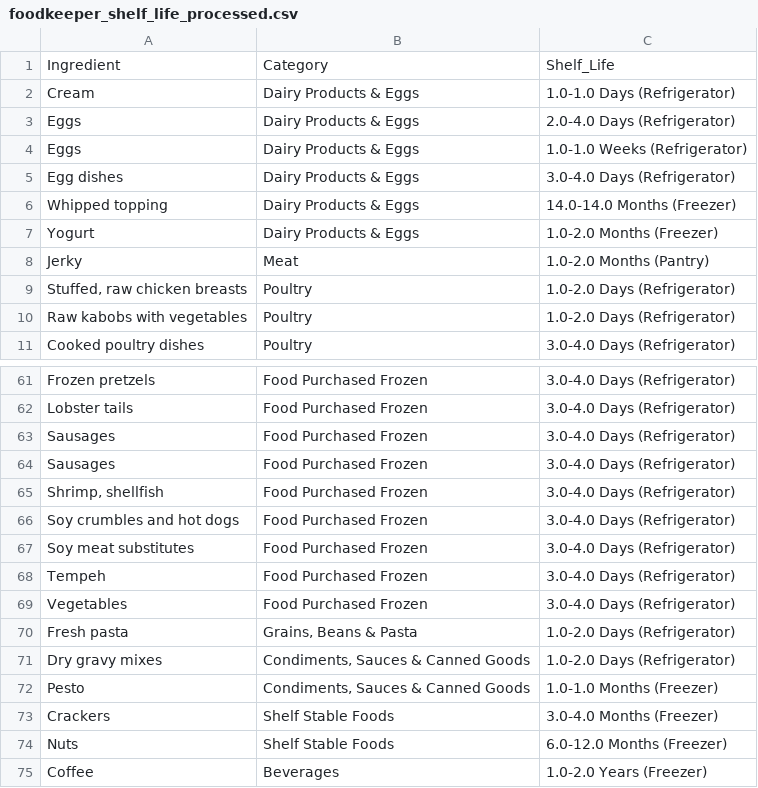
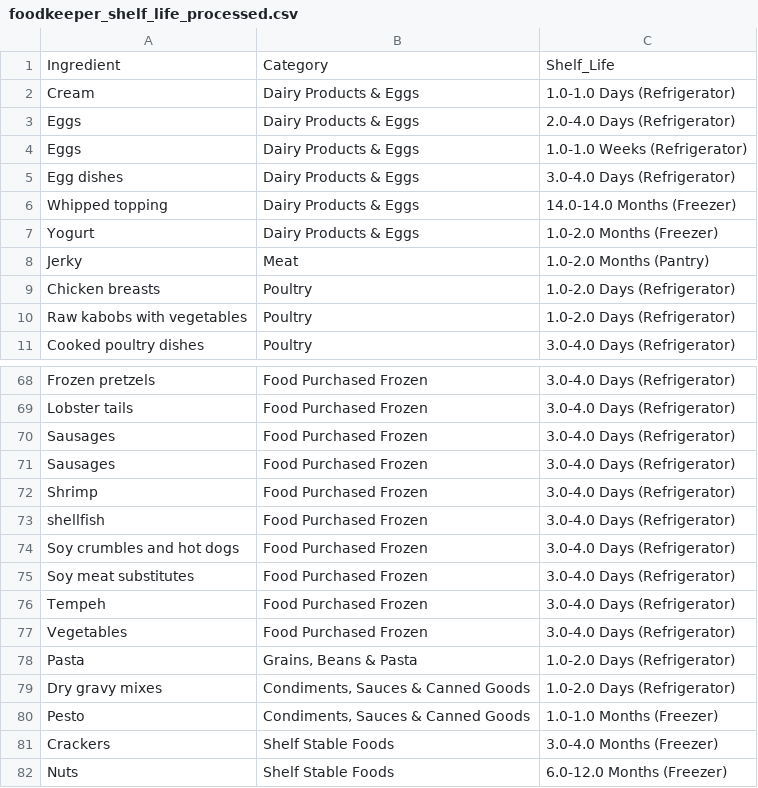
Before and after one commit to RheaaDsouza/recipe-recommendation-system, a CSV file: data_processed/foodkeeper_shelf_life_processed.csv, drawn as a sheet; only a part is shown, gaps mark what is left out; the shorter side is filled out with more unchanged rows; the diff covers the shown part only.

```diff
--- a/data_processed/foodkeeper_shelf_life_processed.csv
+++ b/data_processed/foodkeeper_shelf_life_processed.csv
@@ -8,3 +8,3 @@ Yogurt,Dairy Products & Eggs,1.0-2.0 Months (Freezer)
 Jerky,Meat,1.0-2.0 Months (Pantry)
-"Stuffed, raw chicken breasts",Poultry,1.0-2.0 Days (Refrigerator)
+Chicken breasts,Poultry,1.0-2.0 Days (Refrigerator)
 Raw kabobs with vegetables,Poultry,1.0-2.0 Days (Refrigerator)
@@ -64,3 +71,4 @@ Sausages,Food Purchased Frozen,3.0-4.0 Days (Refrigerator)
 Sausages,Food Purchased Frozen,3.0-4.0 Days (Refrigerator)
-"Shrimp, shellfish",Food Purchased Frozen,3.0-4.0 Days (Refrigerator)
+Shrimp,Food Purchased Frozen,3.0-4.0 Days (Refrigerator)
+shellfish,Food Purchased Frozen,3.0-4.0 Days (Refrigerator)
 Soy crumbles and hot dogs,Food Purchased Frozen,3.0-4.0 Days (Refrigerator)
@@ -69,3 +77,3 @@ Tempeh,Food Purchased Frozen,3.0-4.0 Days (Refrigerator)
 Vegetables,Food Purchased Frozen,3.0-4.0 Days (Refrigerator)
-Fresh pasta,"Grains, Beans & Pasta",1.0-2.0 Days (Refrigerator)
+Pasta,"Grains, Beans & Pasta",1.0-2.0 Days (Refrigerator)
 Dry gravy mixes,"Condiments, Sauces & Canned Goods",1.0-2.0 Days (Refrigerator)
```
Also changed, not shown: 17 added rows, 1 removed row and 3 edited cells elsewhere in this file, 21 other files.
